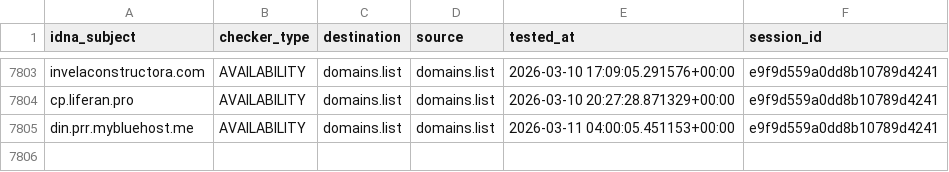
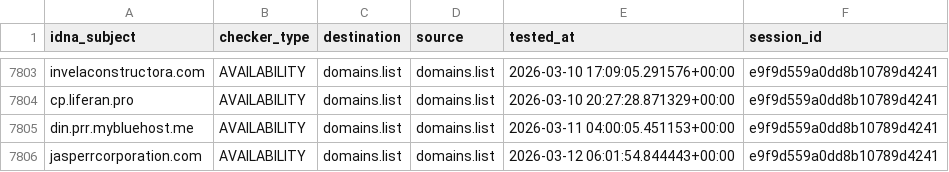
Before and after one commit to Ultimate-Hosts-Blacklist/someonewhocares.org, a CSV file: output/domains.list/continue.csv, drawn as a sheet; only a part is shown, gaps mark what is left out; the diff names each change by its address in the sheet, - before the commit and + after, or states it on an @@ line.

```diff
--- a/output/domains.list/continue.csv
+++ b/output/domains.list/continue.csv
+row 7806: jasperrcorporation.com | AVAILABILITY | domains.list | domains.list | 2026-03-12 06:01:54.844443+00:00 | e9f9d559a0dd8b10789d4241
```
Also changed, not shown: 7 other files.
